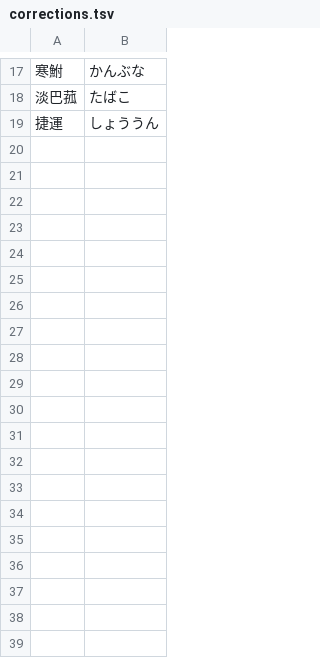
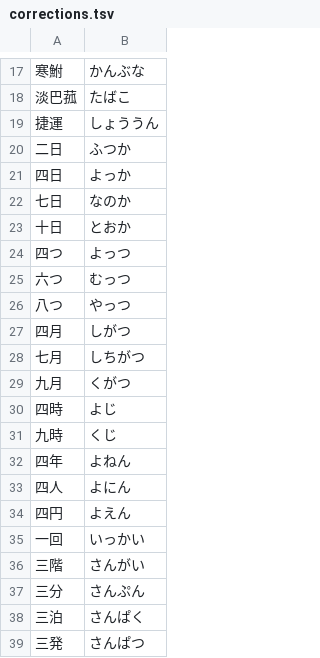
Before and after one commit to kanaemi-app/kanaemi-dict, a TSV file: analyzer/corrections.tsv, drawn as a sheet; only a part is shown, gaps mark what is left out; the diff covers the shown part only.

```diff
--- a/analyzer/corrections.tsv
+++ b/analyzer/corrections.tsv
@@ -19 +19,21 @@
 捷運	しょううん
+二日	ふつか
+四日	よっか
+七日	なのか
+十日	とおか
+四つ	よっつ
+六つ	むっつ
+八つ	やっつ
+四月	しがつ
+七月	しちがつ
+九月	くがつ
+四時	よじ
+九時	くじ
+四年	よねん
+四人	よにん
+四円	よえん
+一回	いっかい
+三階	さんがい
+三分	さんぷん
+三泊	さんぱく
+三発	さんぱつ
```
Also changed, not shown: 17 added rows elsewhere in this file, 6 other files.
